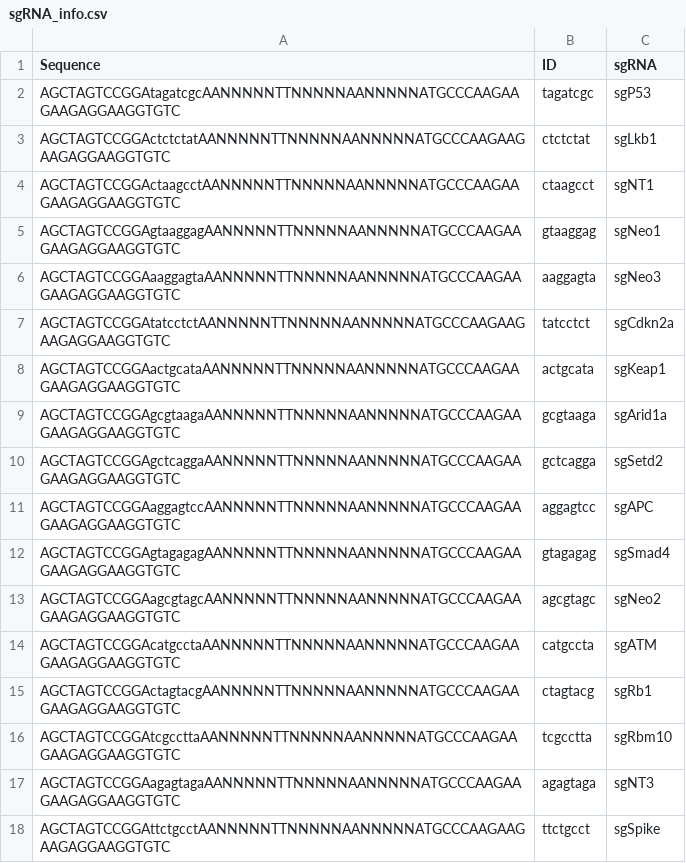
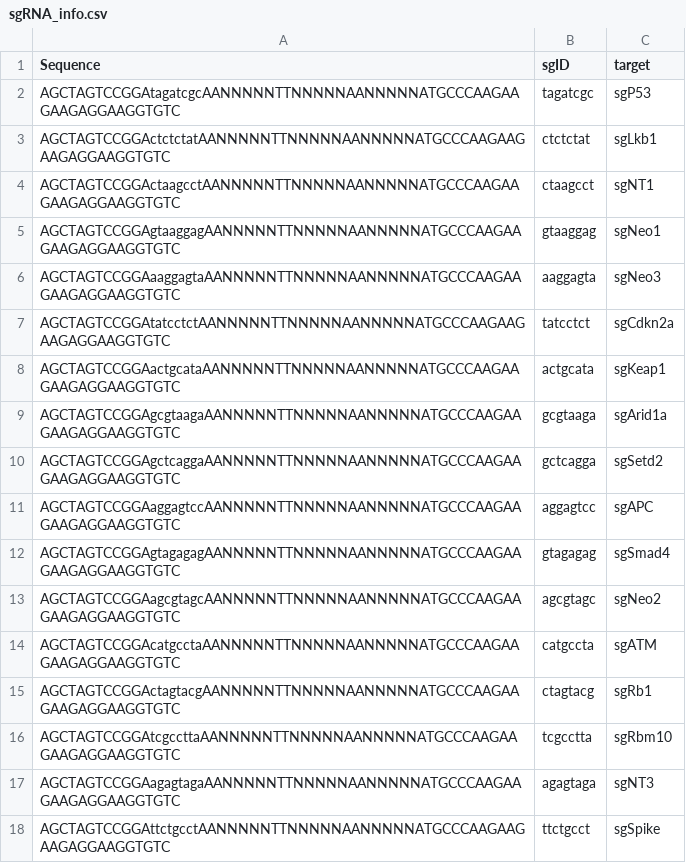
Before and after one commit to petrov-lab/tuba-seq, a CSV file: sgRNA_info.csv, drawn as a sheet.

```diff
--- a/sgRNA_info.csv
+++ b/sgRNA_info.csv
@@ -1,2 +1,2 @@
-Sequence,ID,sgRNA
+Sequence,sgID,target
 AGCTAGTCCGGAtagatcgcAANNNNNTTNNNNNAANNNNNATGCCCAAGAAGAAGAGGAAGGTGTC,tagatcgc,sgP53
```
Also changed, not shown: 4 other files.
